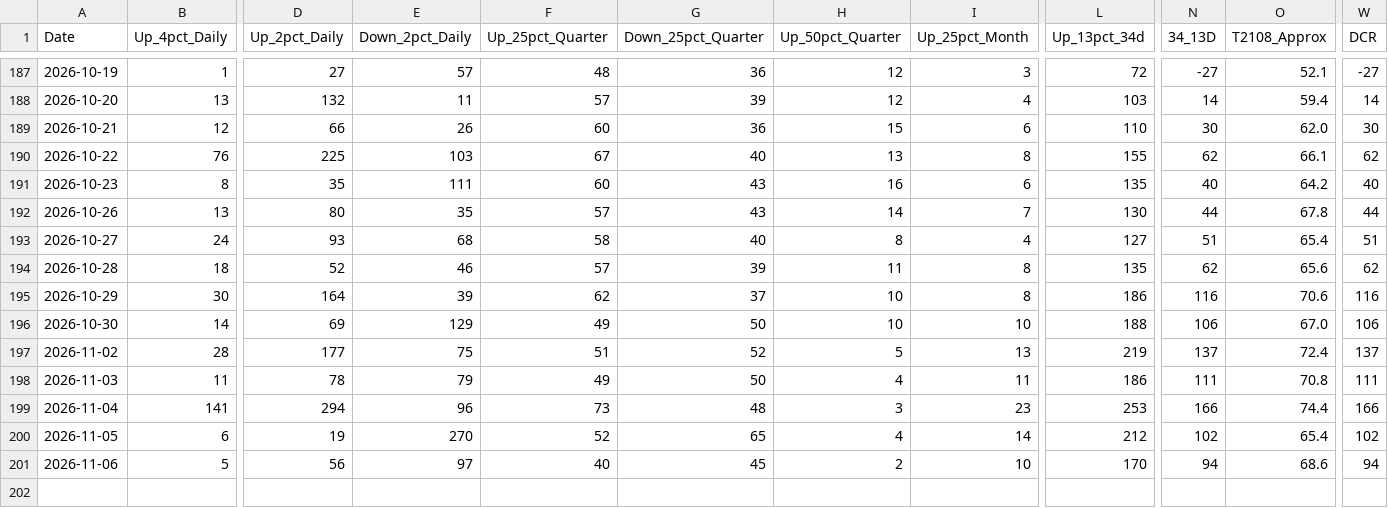
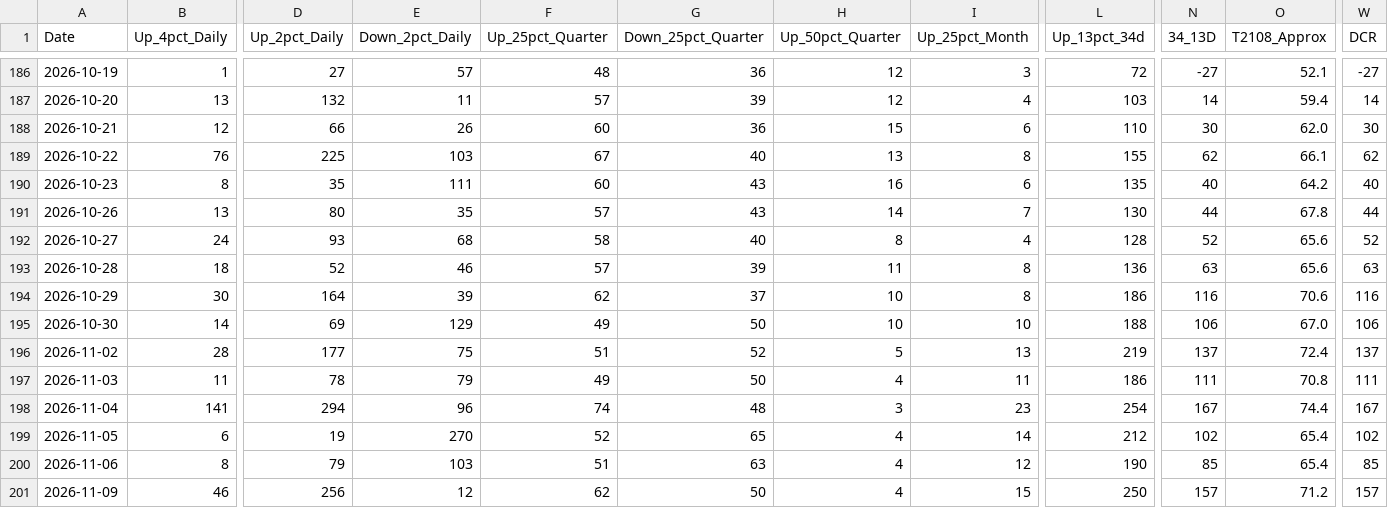
Before and after one commit to Vineh20/market-breadth, a CSV file: docs/market_breadth_200d_REAL.csv, drawn as a sheet; only a part is shown, gaps mark what is left out; addresses are those after the commit; rows hold the shown columns only; the diff covers the shown part only; the diff names each change by its address in the sheet, - before the commit and + after, or states it on an @@ line.

```diff
--- a/docs/market_breadth_200d_REAL.csv
+++ b/docs/market_breadth_200d_REAL.csv
-L192 (Up_13pct_34d): 127
+L192 (Up_13pct_34d): 128
-N192 (34_13D): 51
+N192 (34_13D): 52
-O192 (T2108_Approx): 65.4
+O192 (T2108_Approx): 65.6
-W192 (DCR): 51
+W192 (DCR): 52
-L193 (Up_13pct_34d): 135
+L193 (Up_13pct_34d): 136
-N193 (34_13D): 62
+N193 (34_13D): 63
-W193 (DCR): 62
+W193 (DCR): 63
-F198 (Up_25pct_Quarter): 73
+F198 (Up_25pct_Quarter): 74
-L198 (Up_13pct_34d): 253
+L198 (Up_13pct_34d): 254
-N198 (34_13D): 166
+N198 (34_13D): 167
-W198 (DCR): 166
+W198 (DCR): 167
-B200 (Up_4pct_Daily): 5
+B200 (Up_4pct_Daily): 8
-D200 (Up_2pct_Daily): 56
+D200 (Up_2pct_Daily): 79
-E200 (Down_2pct_Daily): 97
+E200 (Down_2pct_Daily): 103
-F200 (Up_25pct_Quarter): 40
+F200 (Up_25pct_Quarter): 51
-G200 (Down_25pct_Quarter): 45
+G200 (Down_25pct_Quarter): 63
-H200 (Up_50pct_Quarter): 2
+H200 (Up_50pct_Quarter): 4
-I200 (Up_25pct_Month): 10
+I200 (Up_25pct_Month): 12
-L200 (Up_13pct_34d): 170
+L200 (Up_13pct_34d): 190
-N200 (34_13D): 94
+N200 (34_13D): 85
-O200 (T2108_Approx): 68.6
+O200 (T2108_Approx): 65.4
-W200 (DCR): 94
+W200 (DCR): 85
+row 201: 2026-11-09 | 46 | 256 | 12 | 62 | 50 | 4 | 15 | 250 | 157 | 71.2 | 157
```
Also changed, not shown: 1 removed row and 36 edited cells elsewhere in this file, market_breadth_200d_REAL.csv, 2 other files.
